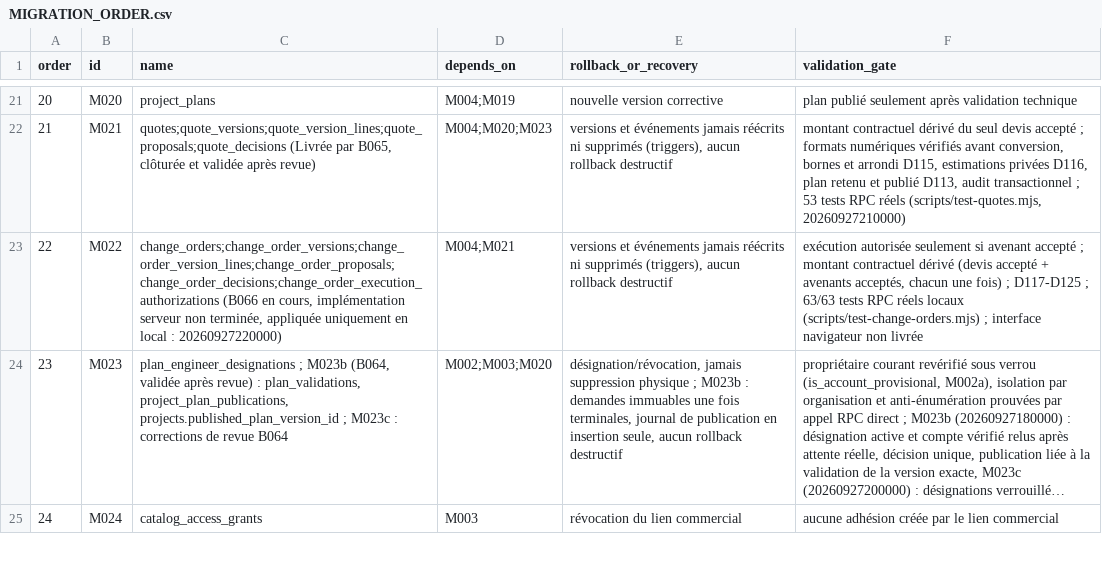
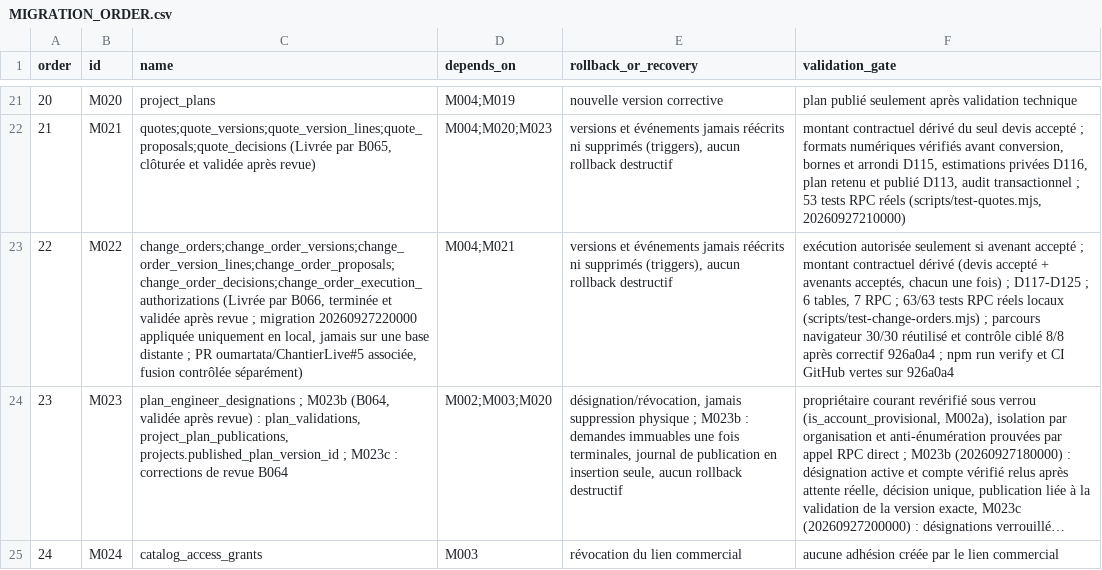
Before and after one commit to oumartata/ChantierLive, a CSV file: MIGRATION_ORDER.csv, drawn as a sheet; only a part is shown, gaps mark what is left out; long unchanged cells end in …; the diff names each change by its address in the sheet, - before the commit and + after, or states it on an @@ line.

```diff
--- a/MIGRATION_ORDER.csv
+++ b/MIGRATION_ORDER.csv
-C23 (name): change_orders;change_order_versions;change_order_version_lines;change_order_proposals;change_order_decisions;change_order_execution_authorizations (B066 en cours, implémentation serveur non terminée, appliquée uniquement en local : 20260927220000)
+C23 (name): change_orders;change_order_versions;change_order_version_lines;change_order_proposals;change_order_decisions;change_order_execution_authorizations (Livrée par B066, terminée et validée après revue ; migration 20260927220000 appliquée uniquement en local, jamais sur une base distante ; PR oumartata/ChantierLive#5 associée, fusion contrôlée séparément)
-F23 (validation_gate): …D117-D125 ; 63/63 tests RPC réels locaux (scripts/test-change-orders.mjs) ; interface navigateur non livrée
+F23 (validation_gate): …D117-D125 ; 6 tables, 7 RPC ; 63/63 tests RPC réels locaux (scripts/test-change-orders.mjs) ; parcours navigateur 30/30 réutilisé et contrôle ciblé 8/8 après correctif 926a0a4 ; npm run verify et CI GitHub vertes sur 926a0a4
```
Also changed, not shown: 2 other files.
